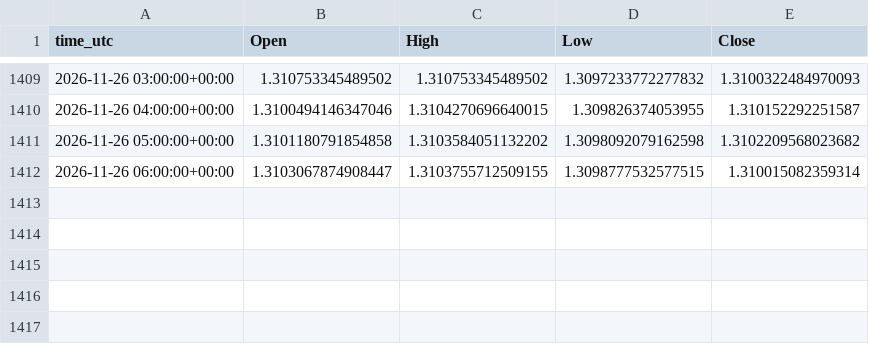
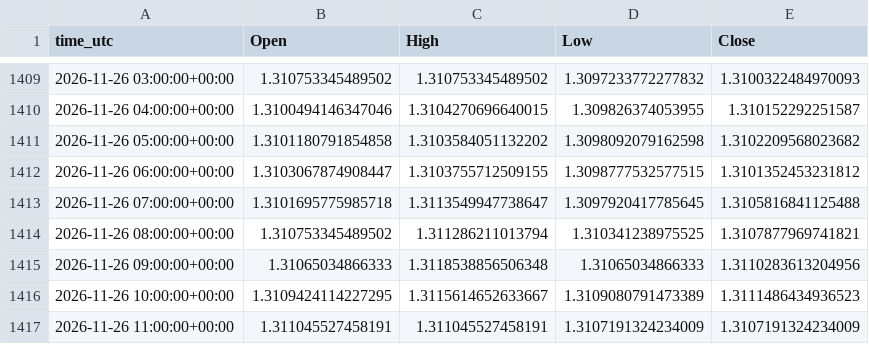
Before and after one commit to ClaireAce/Trading-Data, a CSV file: data/GBPUSD_H1.csv, drawn as a sheet; only a part is shown, gaps mark what is left out.

```diff
--- a/data/GBPUSD_H1.csv
+++ b/data/GBPUSD_H1.csv
@@ -1411,2 +1411,7 @@ time_utc,Open,High,Low,Close
 2026-11-26 05:00:00+00:00,1.3101180791854858,1.3103584051132202,1.3098092079162598,1.3102209568023682
-2026-11-26 06:00:00+00:00,1.3103067874908447,1.3103755712509155,1.3098777532577515,1.310015082359314
+2026-11-26 06:00:00+00:00,1.3103067874908447,1.3103755712509155,1.3098777532577515,1.3101352453231812
+2026-11-26 07:00:00+00:00,1.3101695775985718,1.3113549947738647,1.3097920417785645,1.3105816841125488
+2026-11-26 08:00:00+00:00,1.310753345489502,1.311286211013794,1.310341238975525,1.3107877969741821
+2026-11-26 09:00:00+00:00,1.31065034866333,1.3118538856506348,1.31065034866333,1.3110283613204956
+2026-11-26 10:00:00+00:00,1.3109424114227295,1.3115614652633667,1.3109080791473389,1.3111486434936523
+2026-11-26 11:00:00+00:00,1.311045527458191,1.311045527458191,1.3107191324234009,1.3107191324234009
```
Also changed, not shown: data/EURUSD_H1.csv, data/EURUSD_M15.csv, 5 other files.
